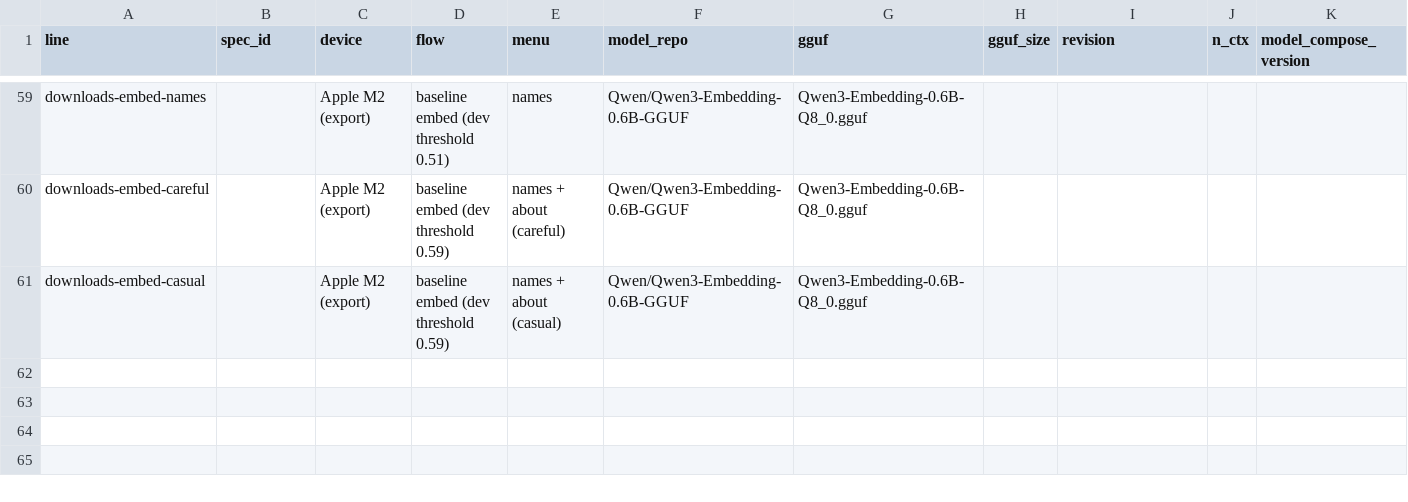
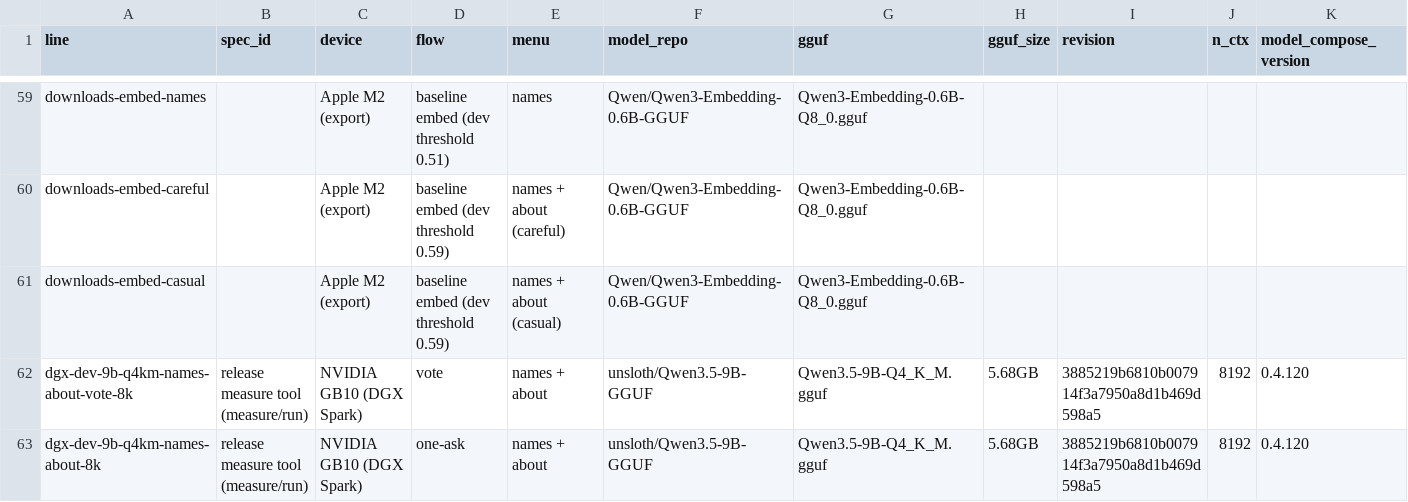
Before and after one commit to MindrLabs/file-sorting-qwen3.5, a CSV file: results/provenance.csv, drawn as a sheet; only a part is shown, gaps mark what is left out; rows hold the shown columns only; the diff names each change by its address in the sheet, - before the commit and + after, or states it on an @@ line.

Commit message:
docs(readme): add DGX Spark dev-folder results and the CUDA install line

```diff
--- a/results/provenance.csv
+++ b/results/provenance.csv
+row 62: dgx-dev-9b-q4km-names-about-vote-8k | release measure tool (measure/run) | NVIDIA GB10 (DGX Spark) | vote | names + about | unsloth/Qwen3.5-9B-GGUF | Qwen3.5-9B-Q4_K_M.gguf | 5.68GB | 3885219b6810b007914f3a7950a8d1b469d598a5 | 8192 | 0.4.120
+row 63: dgx-dev-9b-q4km-names-about-8k | release measure tool (measure/run) | NVIDIA GB10 (DGX Spark) | one-ask | names + about | unsloth/Qwen3.5-9B-GGUF | Qwen3.5-9B-Q4_K_M.gguf | 5.68GB | 3885219b6810b007914f3a7950a8d1b469d598a5 | 8192 | 0.4.120
```
Also changed, not shown: 6 other files.
